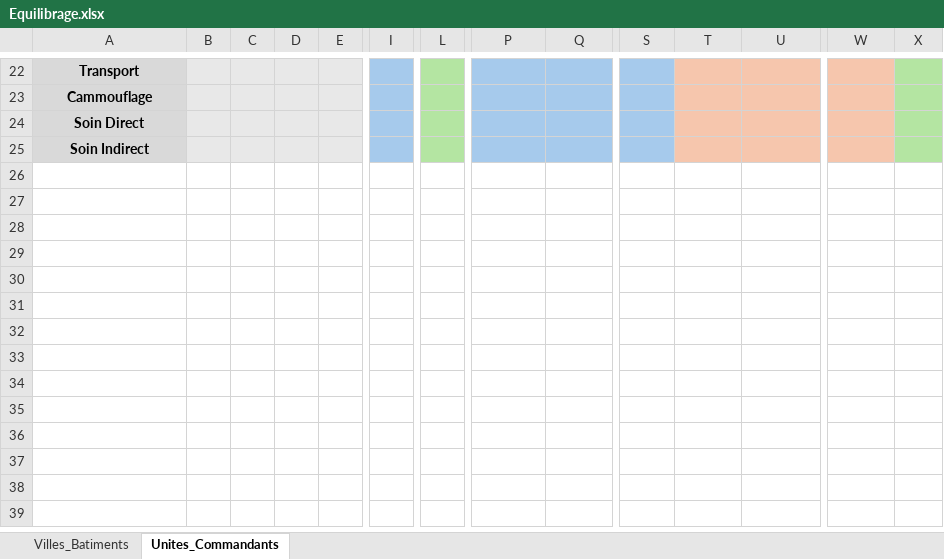
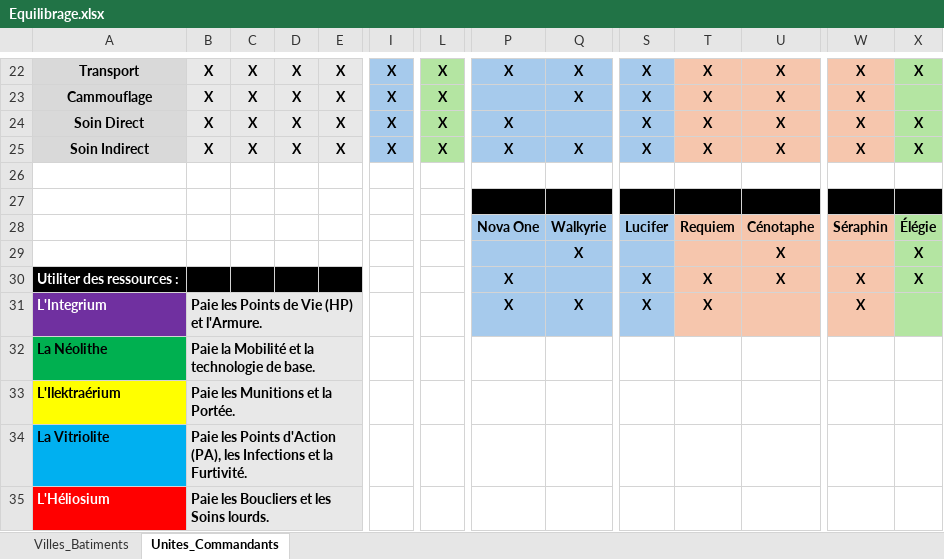
Before and after one commit to Nems0s/universal-wargames, an Excel workbook: ASTRA_LERNAEA/Equilibrage.xlsx, sheet Unites_Commandants, drawn as a sheet; only a part is shown, gaps mark what is left out; values as stored, in another font and other column widths than the file's, no borders; rows hold the shown columns only; the diff covers the shown part only; the diff names each change by its address in the sheet, - before the commit and + after, or states it on an @@ line.

```diff
--- a/ASTRA_LERNAEA/Equilibrage.xlsx (sheet Unites_Commandants)
+++ b/ASTRA_LERNAEA/Equilibrage.xlsx (sheet Unites_Commandants)
-B22:B25: (empty)
+B22:B25: X
-C22:C25: (empty)
+C22:C25: X
-D22:D25: (empty)
+D22:D25: X
-E22:E25: (empty)
+E22:E25: X
-I22:I25: (empty)
+I22:I25: X
-L22:L25: (empty)
+L22:L25: X
-P22: (empty)
+P22: X
-Q22:Q23: (empty)
+Q22:Q23: X
-S22:S25: (empty)
+S22:S25: X
-T22:T25: (empty)
+T22:T25: X
-U22:U25: (empty)
+U22:U25: X
-W22:W25: (empty)
+W22:W25: X
-X22: (empty)
+X22: X
-P24:P25: (empty)
+P24:P25: X
-X24:X25: (empty)
+X24:X25: X
-Q25: (empty)
+Q25: X
+row 26: (empty)
+row 27: (empty)
+row 28:  |  |  |  |  |  |  | Nova One | Walkyrie | Lucifer | Requiem | Cénotaphe | Séraphin | Élégie
+row 29:  |  |  |  |  |  |  |  | X |  |  | X |  | X
+row 30: Utiliter des ressources : |  |  |  |  |  |  | X |  | X | X | X | X | X
+row 31: L'Integrium | Paie les Points de Vie (HP) et l'Armure. |  |  |  |  |  | X | X | X | X |  | X
+row 32: La Néolithe | Paie la Mobilité et la technologie de base.
+row 33: L'Ilektraérium | Paie les Munitions et la Portée.
+row 34: La Vitriolite | Paie les Points d'Action (PA), les Infections et la Furtivité.
+row 35: L'Héliosium | Paie les Boucliers et les Soins lourds.
```
Also changed, not shown: 136 edited cells elsewhere in this sheet, 2 other files.
